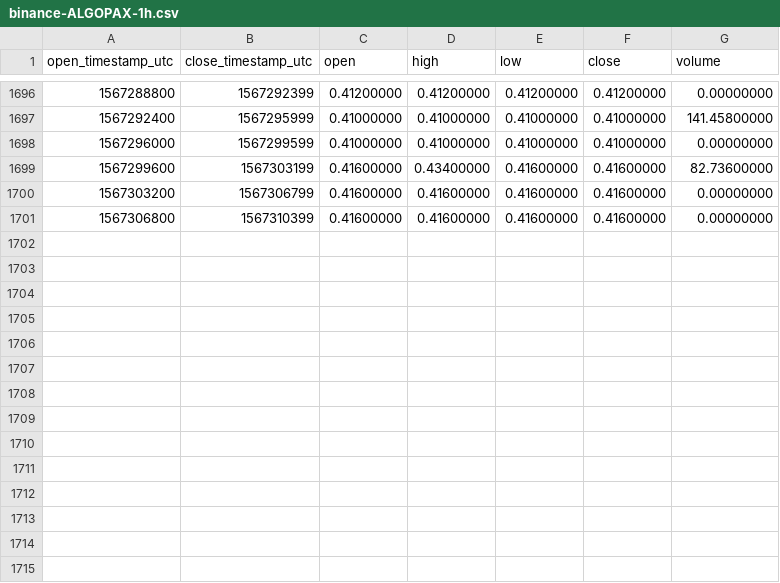
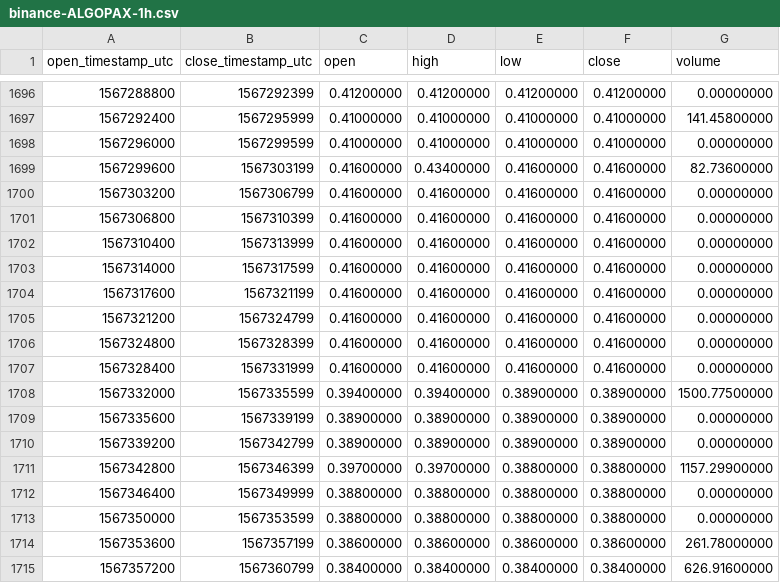
Before and after one commit to cryptobigbro/binance-ALGOPAX, a CSV file: binance-ALGOPAX-1h.csv, drawn as a sheet; only a part is shown, gaps mark what is left out; the diff names each change by its address in the sheet, - before the commit and + after, or states it on an @@ line.

Commit message:
Update OHLCV data.

```diff
--- a/binance-ALGOPAX-1h.csv
+++ b/binance-ALGOPAX-1h.csv
+row 1702: 1567310400 | 1567313999 | 0.41600000 | 0.41600000 | 0.41600000 | 0.41600000 | 0.00000000
+row 1703: 1567314000 | 1567317599 | 0.41600000 | 0.41600000 | 0.41600000 | 0.41600000 | 0.00000000
+row 1704: 1567317600 | 1567321199 | 0.41600000 | 0.41600000 | 0.41600000 | 0.41600000 | 0.00000000
+row 1705: 1567321200 | 1567324799 | 0.41600000 | 0.41600000 | 0.41600000 | 0.41600000 | 0.00000000
+row 1706: 1567324800 | 1567328399 | 0.41600000 | 0.41600000 | 0.41600000 | 0.41600000 | 0.00000000
+row 1707: 1567328400 | 1567331999 | 0.41600000 | 0.41600000 | 0.41600000 | 0.41600000 | 0.00000000
+row 1708: 1567332000 | 1567335599 | 0.39400000 | 0.39400000 | 0.38900000 | 0.38900000 | 1500.77500000
+row 1709: 1567335600 | 1567339199 | 0.38900000 | 0.38900000 | 0.38900000 | 0.38900000 | 0.00000000
+row 1710: 1567339200 | 1567342799 | 0.38900000 | 0.38900000 | 0.38900000 | 0.38900000 | 0.00000000
+row 1711: 1567342800 | 1567346399 | 0.39700000 | 0.39700000 | 0.38800000 | 0.38800000 | 1157.29900000
+row 1712: 1567346400 | 1567349999 | 0.38800000 | 0.38800000 | 0.38800000 | 0.38800000 | 0.00000000
+row 1713: 1567350000 | 1567353599 | 0.38800000 | 0.38800000 | 0.38800000 | 0.38800000 | 0.00000000
+row 1714: 1567353600 | 1567357199 | 0.38600000 | 0.38600000 | 0.38600000 | 0.38600000 | 261.78000000
+row 1715: 1567357200 | 1567360799 | 0.38400000 | 0.38400000 | 0.38400000 | 0.38400000 | 626.91600000
```
